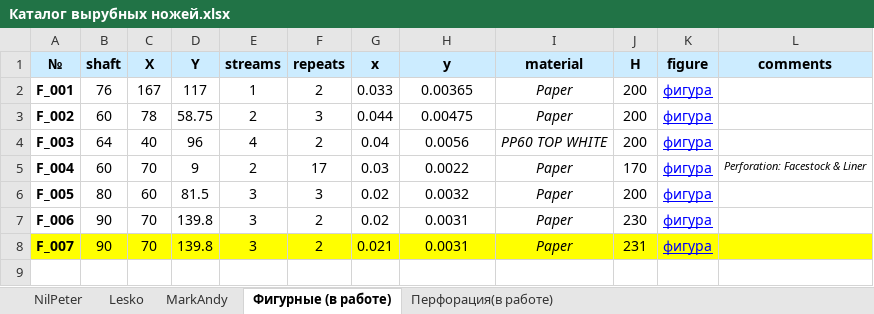
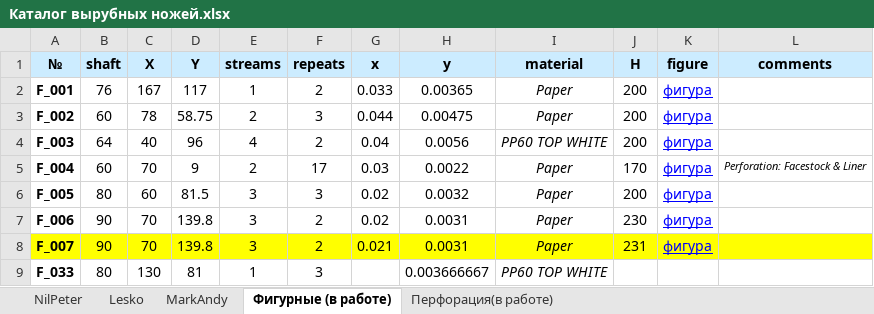
Before and after one commit to wargie/Die_Cutting, an Excel workbook: Каталог вырубных ножей.xlsx, sheet Фигурные (в работе), drawn as a sheet; values as stored, in another font and other column widths than the file's, no borders; the diff names each change by its address in the sheet, - before the commit and + after, or states it on an @@ line.

```diff
--- a/Каталог вырубных ножей.xlsx (sheet Фигурные (в работе))
+++ b/Каталог вырубных ножей.xlsx (sheet Фигурные (в работе))
+row 9: F_033 | 80 | 130 | 81 | 1 | 3 |  | 0.003666667 | PP60 TOP WHITE
```
Also changed, not shown: sheet NilPeter, sheet Lesko, sheet MarkAndy, 24 other files.
